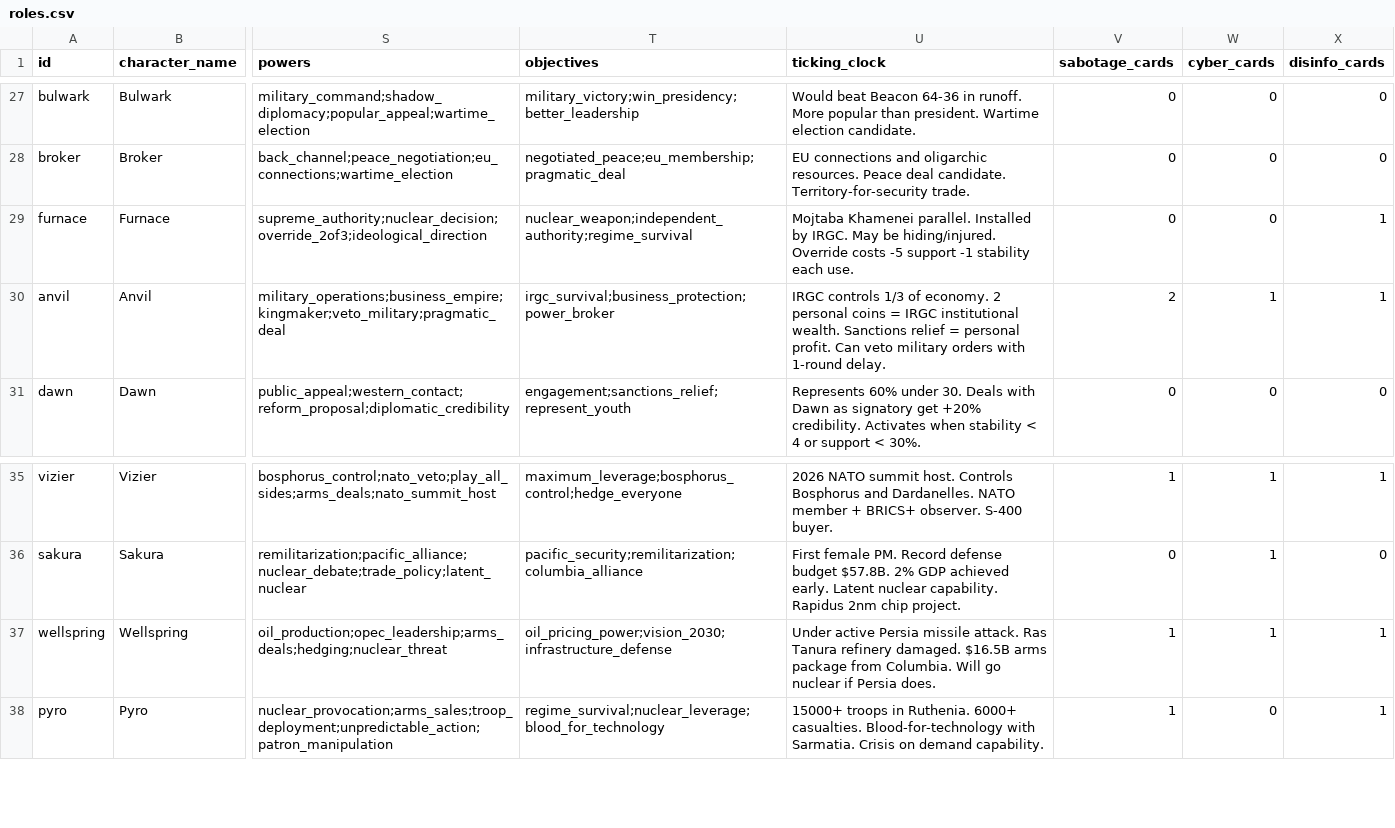
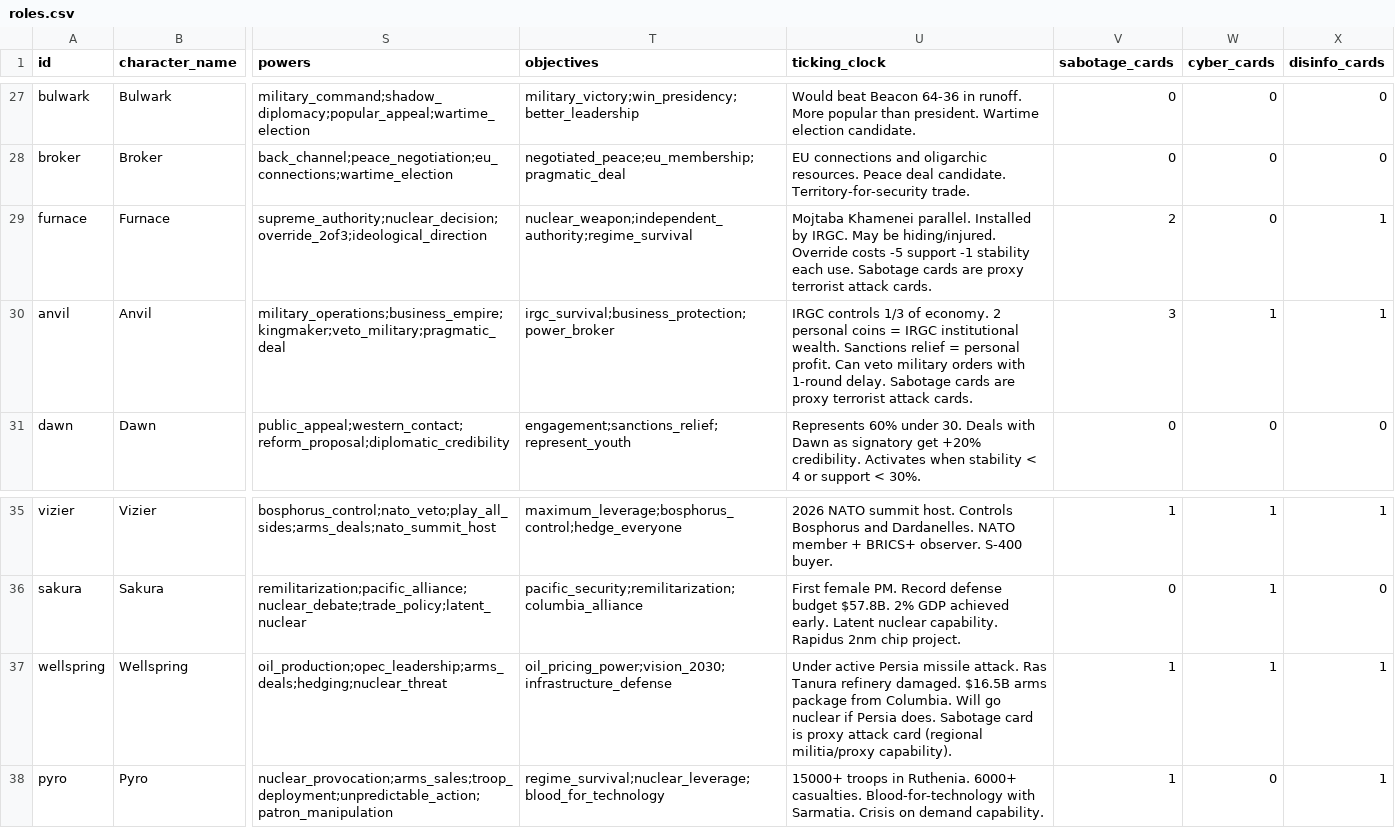
Before and after one commit to Mar-Atn/THUCYDIDES, a CSV file: 2 SEED/C_MECHANICS/C4_DATA/roles.csv, drawn as a sheet; only a part is shown, gaps mark what is left out; the diff names each change by its address in the sheet, - before the commit and + after, or states it on an @@ line.

```diff
--- a/2 SEED/C_MECHANICS/C4_DATA/roles.csv
+++ b/2 SEED/C_MECHANICS/C4_DATA/roles.csv
-U29 (ticking_clock): …each use.
+U29 (ticking_clock): …each use. Sabotage cards are proxy terrorist attack cards.
-V29 (sabotage_cards): 0
+V29 (sabotage_cards): 2
-U30 (ticking_clock): …1-round delay.
+U30 (ticking_clock): …1-round delay. Sabotage cards are proxy terrorist attack cards.
-V30 (sabotage_cards): 2
+V30 (sabotage_cards): 3
-U37 (ticking_clock): …Persia does.
+U37 (ticking_clock): …Persia does. Sabotage card is proxy attack card (regional militia/proxy capability).
```
Also changed, not shown: 2 SEED/C_MECHANICS/C4_DATA/organizations.csv, 7 other files.
